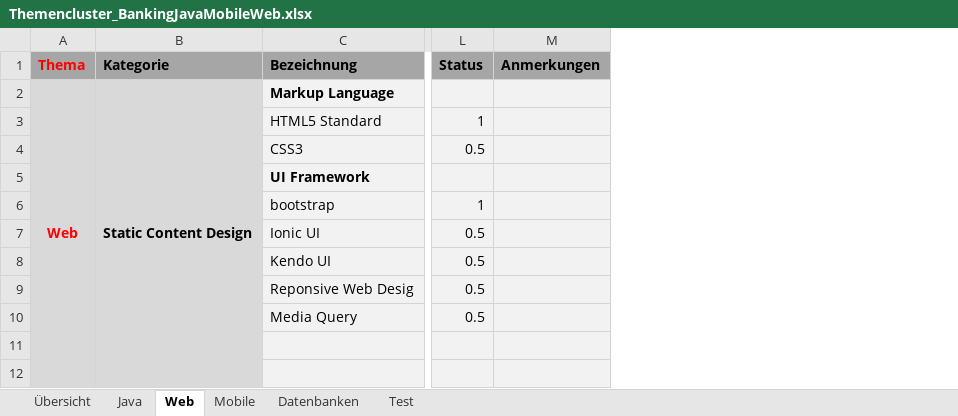
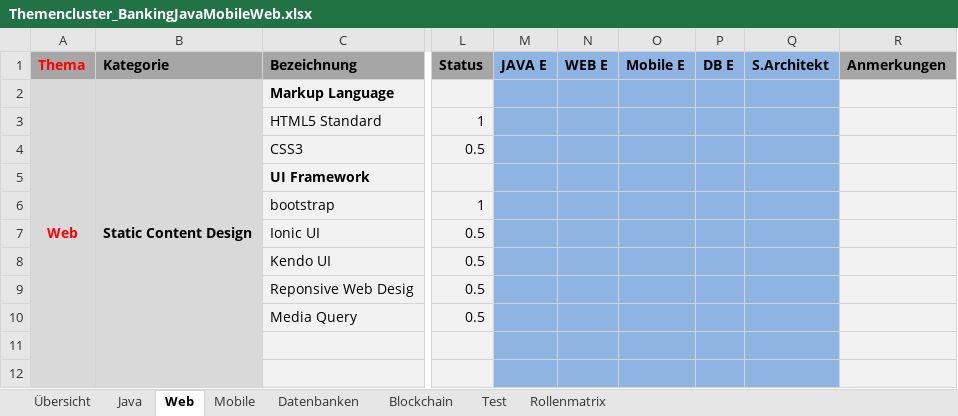
Before and after one commit to amueller0011stad/techupdate, an Excel workbook: Themencluster_BankingJavaMobileWeb.xlsx, sheet Web, drawn as a sheet; only a part is shown, gaps mark what is left out; values as stored, in another font and other column widths than the file's, no borders; conditional formats not drawn; the diff names each change by its address in the sheet, - before the commit and + after, or states it on an @@ line.

```diff
--- a/Themencluster_BankingJavaMobileWeb.xlsx (sheet Web)
+++ b/Themencluster_BankingJavaMobileWeb.xlsx (sheet Web)
+sheet tab: Blockchain
+sheet tab: Rollenmatrix
+column M (JAVA E), empty
+column N (WEB E), empty
+column O (Mobile E), empty
+column P (DB E), empty
+column Q (S.Architekt), empty
```
Also changed, not shown: sheet Mobile, sheet Java, sheet Datenbanken, sheet Übersicht, formulas that keep their value.
